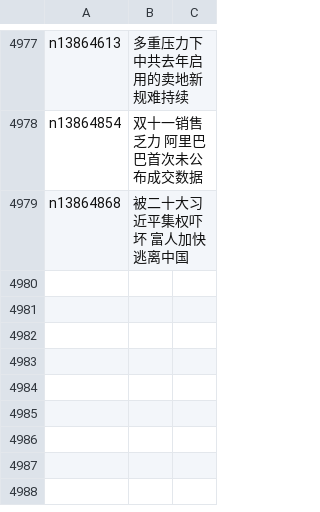
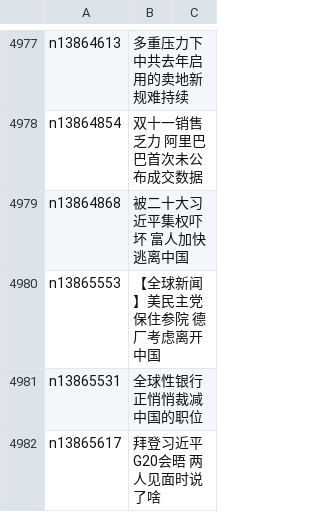
Before and after one commit to epic-marker/epoch-news, a CSV file: indexes/ncid283.csv, drawn as a sheet; only a part is shown, gaps mark what is left out; the diff names each change by its address in the sheet, - before the commit and + after, or states it on an @@ line.

```diff
--- a/indexes/ncid283.csv
+++ b/indexes/ncid283.csv
+row 4980: n13865553 | 【全球新闻】美民主党保住参院 德厂考虑离开中国
+row 4981: n13865531 | 全球性银行正悄悄裁减中国的职位
+row 4982: n13865617 | 拜登习近平G20会晤 两人见面时说了啥
```
Also changed, not shown: indexes/ncid1078159.csv, indexes/ncid1349361.csv, 41 other files.
